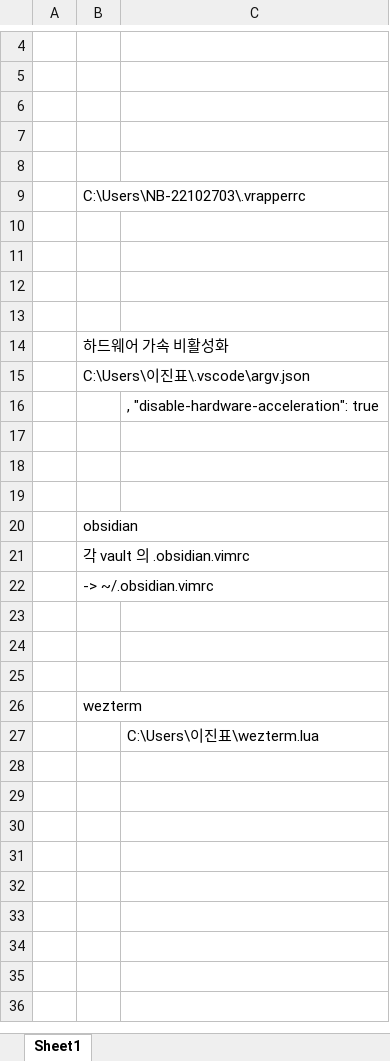
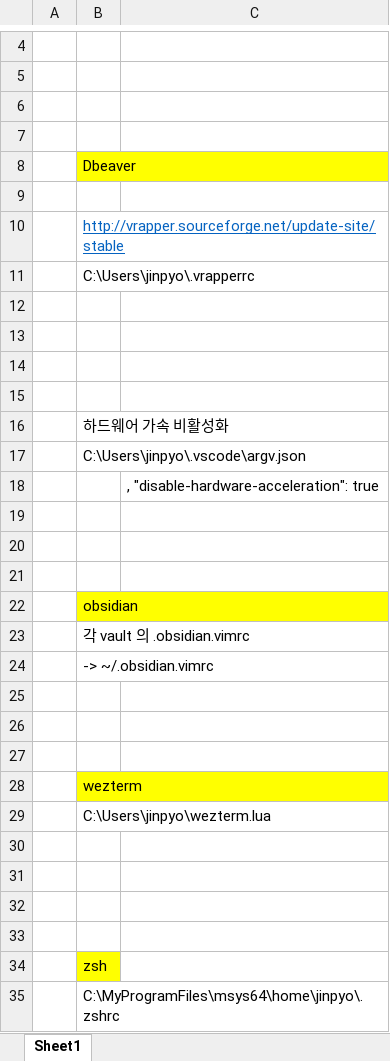
Before and after one commit to dmmVictor89/vscodeVim, an Excel workbook: 각 파일 경로.xlsx, sheet Sheet1, drawn as a sheet; only a part is shown, gaps mark what is left out; values as stored, in another font and other column widths than the file's, no borders; charts and pictures not drawn; addresses are those after the commit; the diff names each change by its address in the sheet, - before the commit and + after, or states it on an @@ line.

```diff
--- a/각 파일 경로.xlsx (sheet Sheet1)
+++ b/각 파일 경로.xlsx (sheet Sheet1)
+row 8:  | Dbeaver
-B10: C:\Users\NB-22102703\.vrapperrc
+B10: http://vrapper.sourceforge.net/update-site/stable
@@ B10 underline: off → on, text colour: black → #0563C1 @@
+row 11:  | C:\Users\jinpyo\.vrapperrc
-B17: C:\Users\이진표\.vscode\argv.json
+B17: C:\Users\jinpyo\.vscode\argv.json
-B22 fill: none
+B22 fill: #FFFF00
-B28 fill: none
+B28 fill: #FFFF00
+row 29:  | C:\Users\jinpyo\wezterm.lua
-C30: C:\Users\이진표\wezterm.lua
+C30: (empty)
+row 31: (empty)
+row 32: (empty)
+row 33: (empty)
+row 34:  | zsh
+row 35:  | C:\MyProgramFiles\msys64\home\jinpyo\.zshrc
```
Also changed, not shown: 2 other files.
